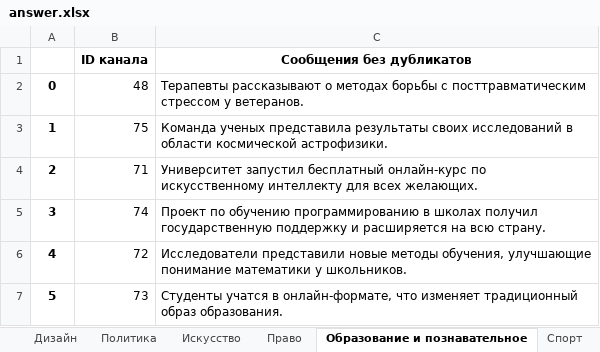
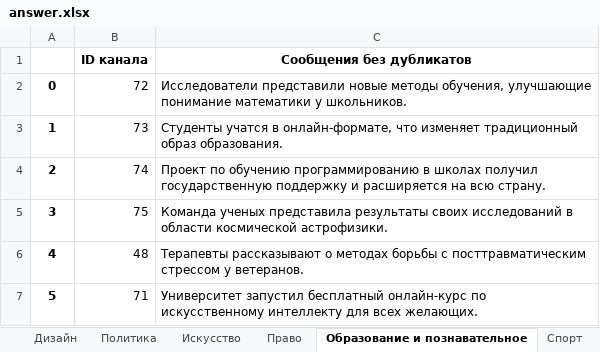
Before and after one commit to vvlrff/news_ai, an Excel workbook: server/src/api/INPUT_/answer.xlsx, sheet Образование и познавательное, drawn as a sheet; values as stored, in another font and other column widths than the file's, no borders; the diff names each change by its address in the sheet, - before the commit and + after, or states it on an @@ line.

```diff
--- a/server/src/api/INPUT_/answer.xlsx (sheet Образование и познавательное)
+++ b/server/src/api/INPUT_/answer.xlsx (sheet Образование и познавательное)
-B2 (ID канала): 48
+B2 (ID канала): 72
-C2 (Сообщения без дубликатов): Терапевты рассказывают о методах борьбы с посттравматическим стрессом у ветеранов.
+C2 (Сообщения без дубликатов): Исследователи представили новые методы обучения, улучшающие понимание математики у школьников.
-B3 (ID канала): 75
+B3 (ID канала): 73
-C3 (Сообщения без дубликатов): Команда ученых представила результаты своих исследований в области космической астрофизики.
+C3 (Сообщения без дубликатов): Студенты учатся в онлайн-формате, что изменяет традиционный образ образования.
-B4 (ID канала): 71
+B4 (ID канала): 74
-C4 (Сообщения без дубликатов): Университет запустил бесплатный онлайн-курс по искусственному интеллекту для всех желающих.
+C4 (Сообщения без дубликатов): Проект по обучению программированию в школах получил государственную поддержку и расширяется на всю страну.
-B5 (ID канала): 74
+B5 (ID канала): 75
-C5 (Сообщения без дубликатов): Проект по обучению программированию в школах получил государственную поддержку и расширяется на всю страну.
+C5 (Сообщения без дубликатов): Команда ученых представила результаты своих исследований в области космической астрофизики.
-B6 (ID канала): 72
+B6 (ID канала): 48
-C6 (Сообщения без дубликатов): Исследователи представили новые методы обучения, улучшающие понимание математики у школьников.
+C6 (Сообщения без дубликатов): Терапевты рассказывают о методах борьбы с посттравматическим стрессом у ветеранов.
-B7 (ID канала): 73
+B7 (ID канала): 71
-C7 (Сообщения без дубликатов): Студенты учатся в онлайн-формате, что изменяет традиционный образ образования.
+C7 (Сообщения без дубликатов): Университет запустил бесплатный онлайн-курс по искусственному интеллекту для всех желающих.
```
Also changed, not shown: sheet Шоубиз, sheet Финансы, sheet Спорт, sheet Здоровье и медицина, sheet Софт и приложения, sheet Мода и красота, 17 more sheets, server/src/api/INPUT_/NaturaLP_ANSWER_FOR_CHECKING.xlsx, 8 other files.
